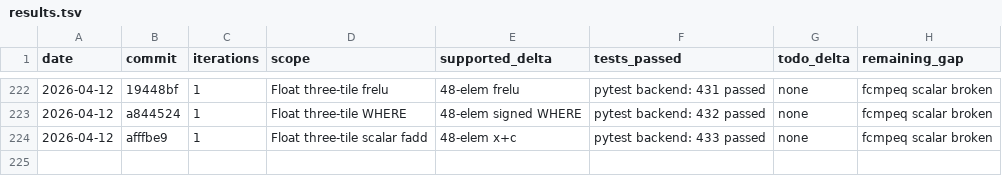
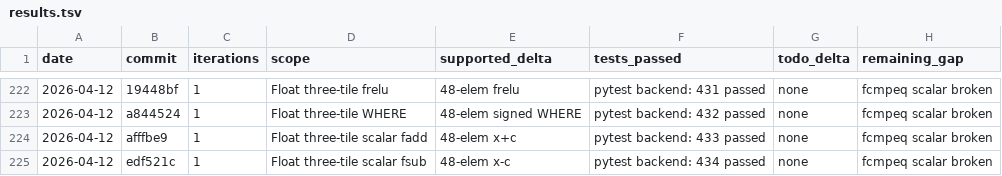
Before and after one commit to hanw/tinytpu, a TSV file: results.tsv, drawn as a sheet; only a part is shown, gaps mark what is left out.

Commit message:
tinytpu: add three-tile float scalar-sub coverage

```diff
--- a/results.tsv
+++ b/results.tsv
@@ -224 +224,2 @@ date	commit	iterations	scope	supported_delta	tests_passed	todo_delta	remaining_g
 2026-04-12	afffbe9	1	Float three-tile scalar fadd	48-elem x+c	pytest backend: 433 passed	none	fcmpeq scalar broken
+2026-04-12	edf521c	1	Float three-tile scalar fsub	48-elem x-c	pytest backend: 434 passed	none	fcmpeq scalar broken
```
Also changed, not shown: 1 other file.
